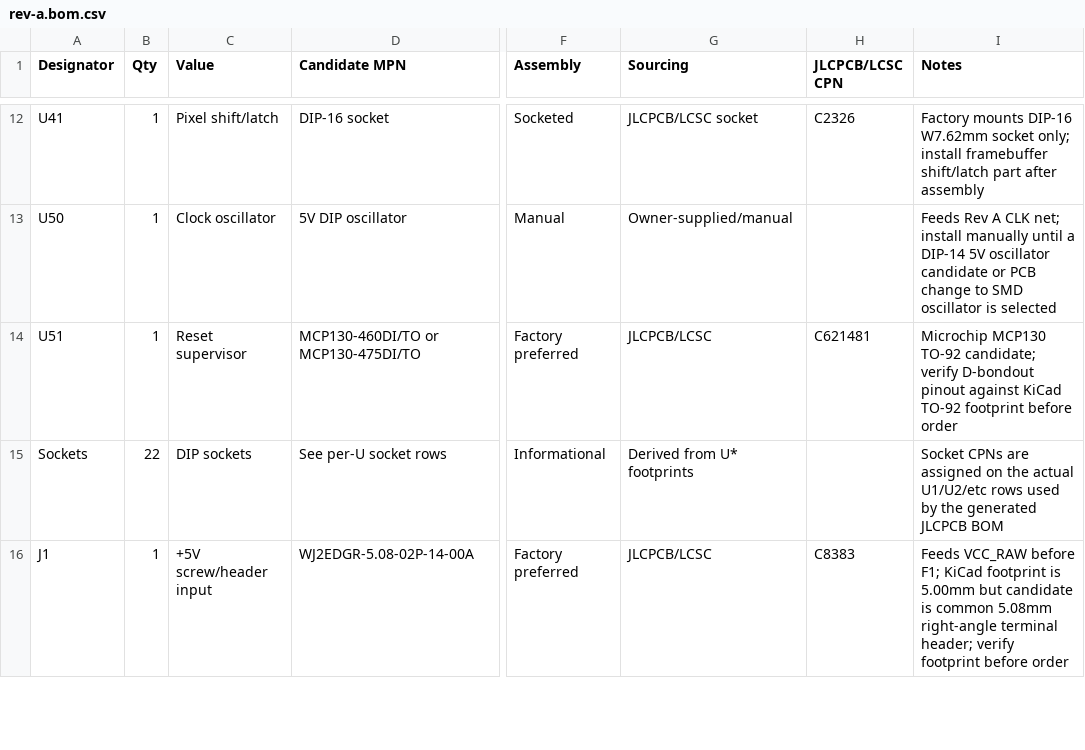
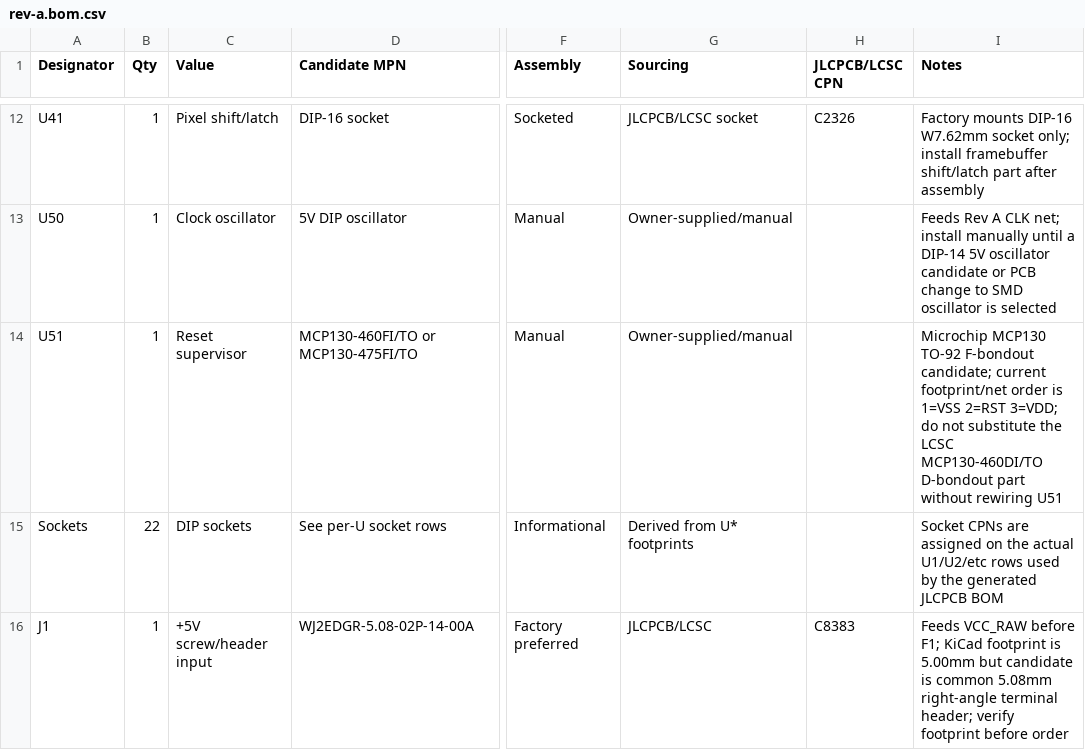
Before and after one commit to ddanila/8080-cosim, a CSV file: spinoffs/minimal-vga/kicad/rev-a.bom.csv, drawn as a sheet; only a part is shown, gaps mark what is left out; the diff names each change by its address in the sheet, - before the commit and + after, or states it on an @@ line.

```diff
--- a/spinoffs/minimal-vga/kicad/rev-a.bom.csv
+++ b/spinoffs/minimal-vga/kicad/rev-a.bom.csv
-D14 (Candidate MPN): MCP130-460DI/TO or MCP130-475DI/TO
+D14 (Candidate MPN): MCP130-460FI/TO or MCP130-475FI/TO
-F14 (Assembly): Factory preferred
+F14 (Assembly): Manual
-G14 (Sourcing): JLCPCB/LCSC
+G14 (Sourcing): Owner-supplied/manual
-H14 (JLCPCB/LCSC CPN): C621481
+H14 (JLCPCB/LCSC CPN): (empty)
-I14 (Notes): …MCP130 TO-92 candidate; verify D-bondout pinout against KiCad TO-92 footprint before order
+I14 (Notes): …MCP130 TO-92 F-bondout candidate; current footprint/net order is 1=VSS 2=RST 3=VDD; do not substitute the LCSC MCP130-460DI/TO D-bondout part without rewiring U51
```
Also changed, not shown: spinoffs/minimal-vga/kicad/rev-a-jlcpcb-cpn-checklist.csv, 5 other files.
